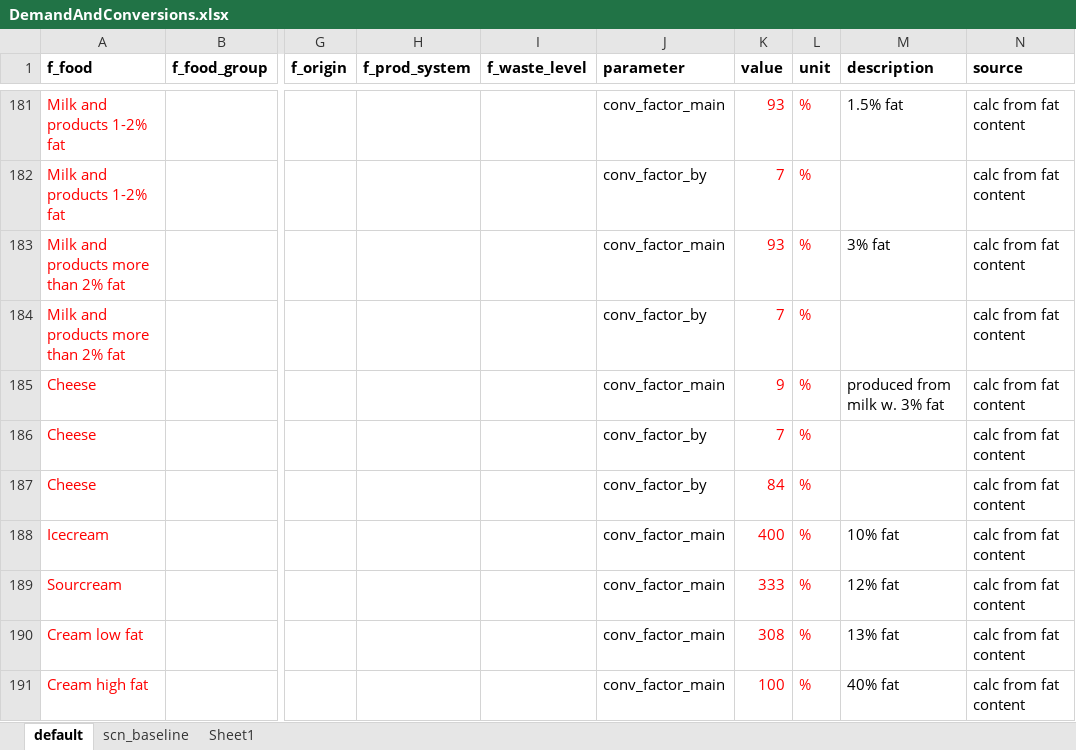
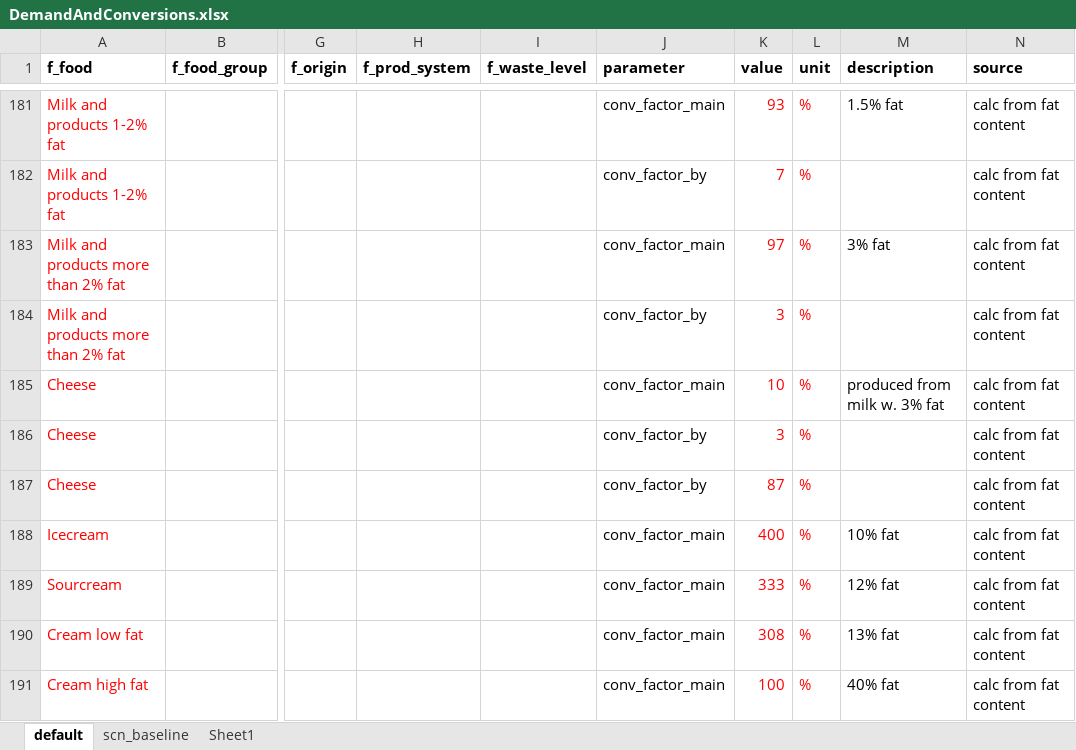
Before and after one commit to SLU-foodsystems/CIBUSmod, an Excel workbook: data/prod_parameters/DemandAndConversions.xlsx, sheet default, drawn as a sheet; only a part is shown, gaps mark what is left out; values as stored, in another font and other column widths than the file's, no borders; the diff names each change by its address in the sheet, - before the commit and + after, or states it on an @@ line.

Commit message:
Fixed non-food demand for animal prods + errors in animal prod/by-prod calc, cream balance and demand parameter sheet (see also previous commit). Dairy parameters+calc still need checking

```diff
--- a/data/prod_parameters/DemandAndConversions.xlsx (sheet default)
+++ b/data/prod_parameters/DemandAndConversions.xlsx (sheet default)
-K183 (value): 93
+K183 (value): 97
-K184 (value): 7
+K184 (value): 3
-K185 (value): 9
+K185 (value): 10
-K186 (value): 7
+K186 (value): 3
-K187 (value): 84
+K187 (value): 87
```
Also changed, not shown: 1 other file.
